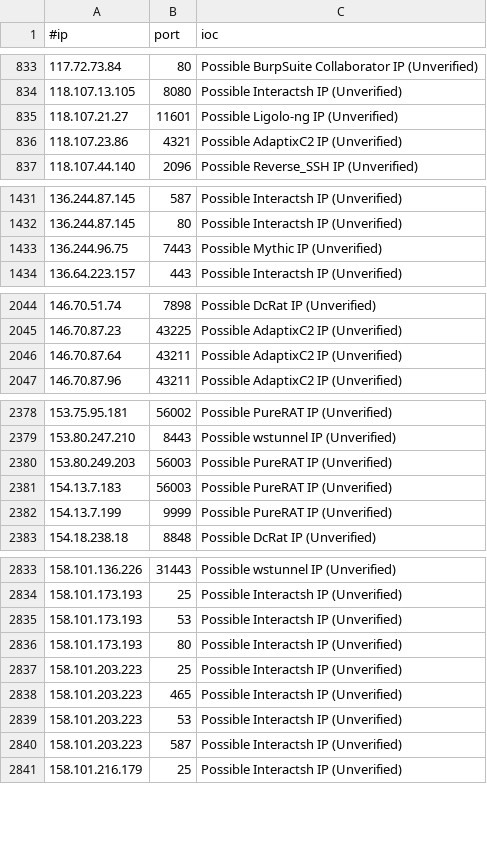
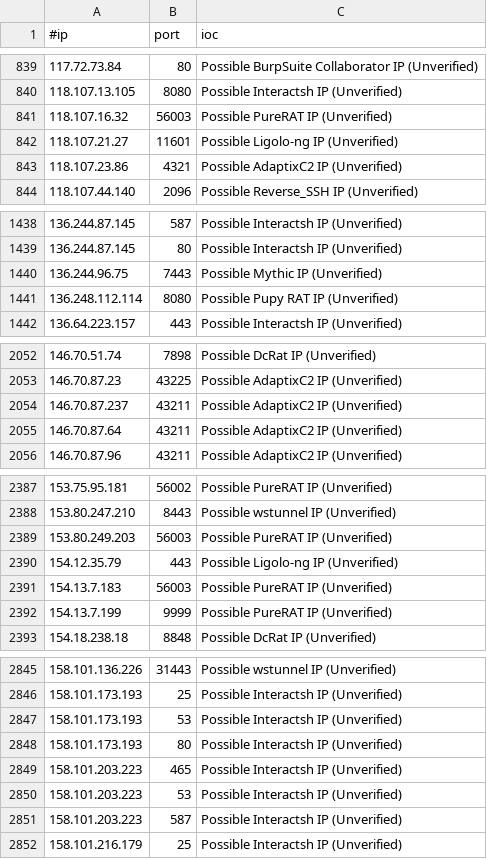
Before and after one commit to timothybrush/C2IntelFeeds, a CSV file: feeds/unverified/IPPortC2s-90day.csv, drawn as a sheet; only a part is shown, gaps mark what is left out; the diff covers the shown part only.

```diff
--- a/feeds/unverified/IPPortC2s-90day.csv
+++ b/feeds/unverified/IPPortC2s-90day.csv
@@ -834,2 +840,3 @@
 118.107.13.105,8080,Possible Interactsh IP (Unverified)
+118.107.16.32,56003,Possible PureRAT IP (Unverified)
 118.107.21.27,11601,Possible Ligolo-ng IP (Unverified)
@@ -1433,2 +1440,3 @@
 136.244.96.75,7443,Possible Mythic IP (Unverified)
+136.248.112.114,8080,Possible Pupy RAT IP (Unverified)
 136.64.223.157,443,Possible Interactsh IP (Unverified)
@@ -2045,2 +2053,3 @@
 146.70.87.23,43225,Possible AdaptixC2 IP (Unverified)
+146.70.87.237,43211,Possible AdaptixC2 IP (Unverified)
 146.70.87.64,43211,Possible AdaptixC2 IP (Unverified)
@@ -2380,2 +2389,3 @@
 153.80.249.203,56003,Possible PureRAT IP (Unverified)
+154.12.35.79,443,Possible Ligolo-ng IP (Unverified)
 154.13.7.183,56003,Possible PureRAT IP (Unverified)
@@ -2836,3 +2848,2 @@
 158.101.173.193,80,Possible Interactsh IP (Unverified)
-158.101.203.223,25,Possible Interactsh IP (Unverified)
 158.101.203.223,465,Possible Interactsh IP (Unverified)
```
Also changed, not shown: 39 added rows and 15 removed rows elsewhere in this file, feeds/unverified/DomainKVM-30day.csv, feeds/unverified/DomainKVM-90day.csv, 37 other files.
